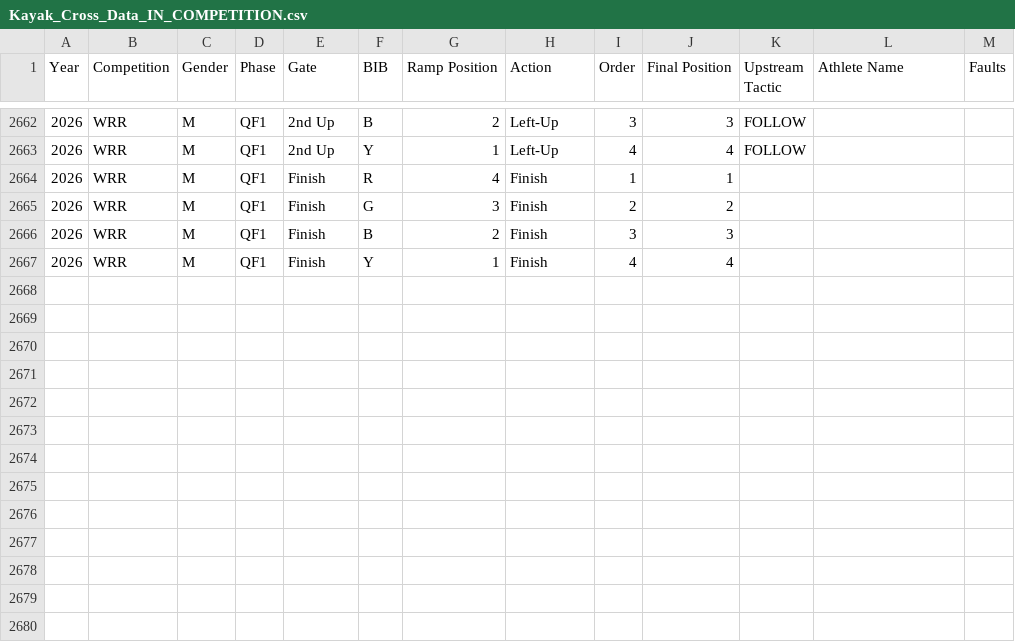
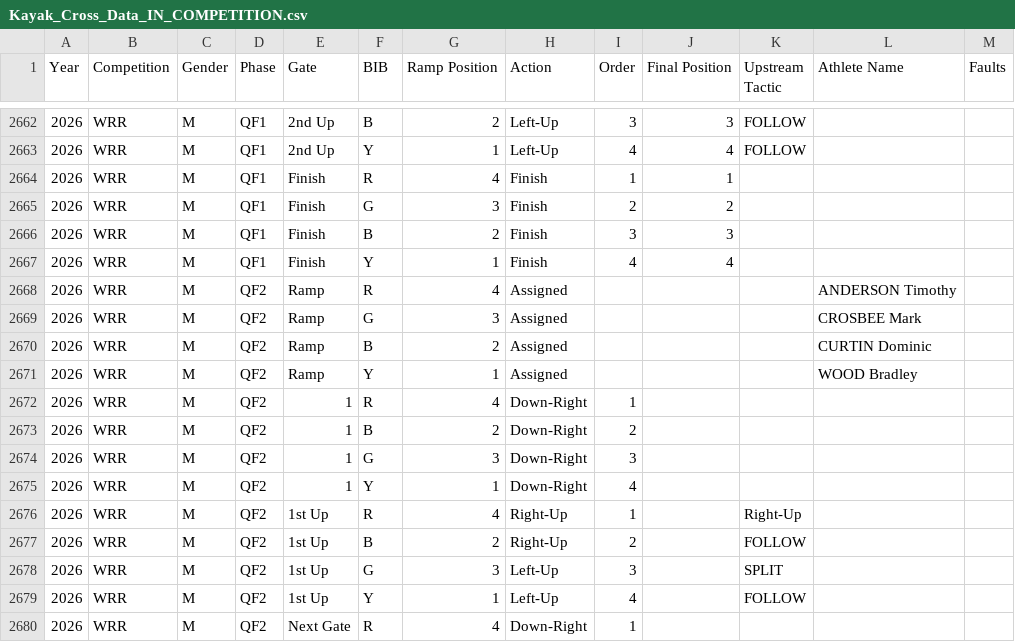
Before and after one commit to katrina-sutherland/kx_tagger, a CSV file: data/Kayak_Cross_Data_IN_COMPETITION.csv, drawn as a sheet; only a part is shown, gaps mark what is left out.

Commit message:
Automated update for In-Competition Report: Kayak_Cross_Data_IN_COMPETITION.csv

```diff
--- a/data/Kayak_Cross_Data_IN_COMPETITION.csv
+++ b/data/Kayak_Cross_Data_IN_COMPETITION.csv
@@ -2667 +2667,14 @@ Year,Competition,Gender,Phase,Gate,BIB,Ramp Position,Action,Order,Final Position
 2026,WRR,M,QF1,Finish,Y,1,Finish,4,4,,,
+2026,WRR,M,QF2,Ramp,R,4,Assigned,,,,ANDERSON Timothy,
+2026,WRR,M,QF2,Ramp,G,3,Assigned,,,,CROSBEE Mark,
+2026,WRR,M,QF2,Ramp,B,2,Assigned,,,,CURTIN Dominic,
+2026,WRR,M,QF2,Ramp,Y,1,Assigned,,,,WOOD Bradley,
+2026,WRR,M,QF2,1,R,4,Down-Right,1,,,,
+2026,WRR,M,QF2,1,B,2,Down-Right,2,,,,
+2026,WRR,M,QF2,1,G,3,Down-Right,3,,,,
+2026,WRR,M,QF2,1,Y,1,Down-Right,4,,,,
+2026,WRR,M,QF2,1st Up,R,4,Right-Up,1,,Right-Up,,
+2026,WRR,M,QF2,1st Up,B,2,Right-Up,2,,FOLLOW,,
+2026,WRR,M,QF2,1st Up,G,3,Left-Up,3,,SPLIT,,
+2026,WRR,M,QF2,1st Up,Y,1,Left-Up,4,,FOLLOW,,
+2026,WRR,M,QF2,Next Gate,R,4,Down-Right,1,,,,
```
